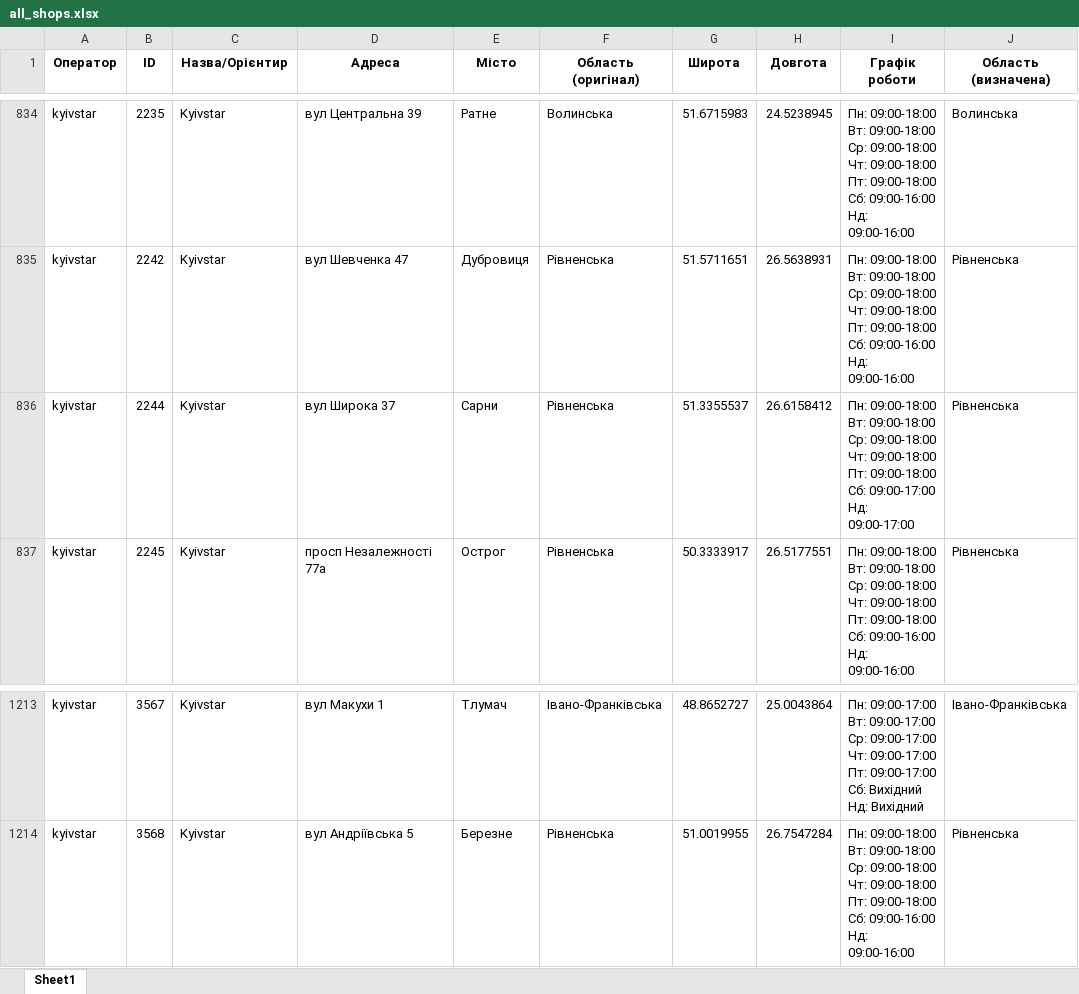
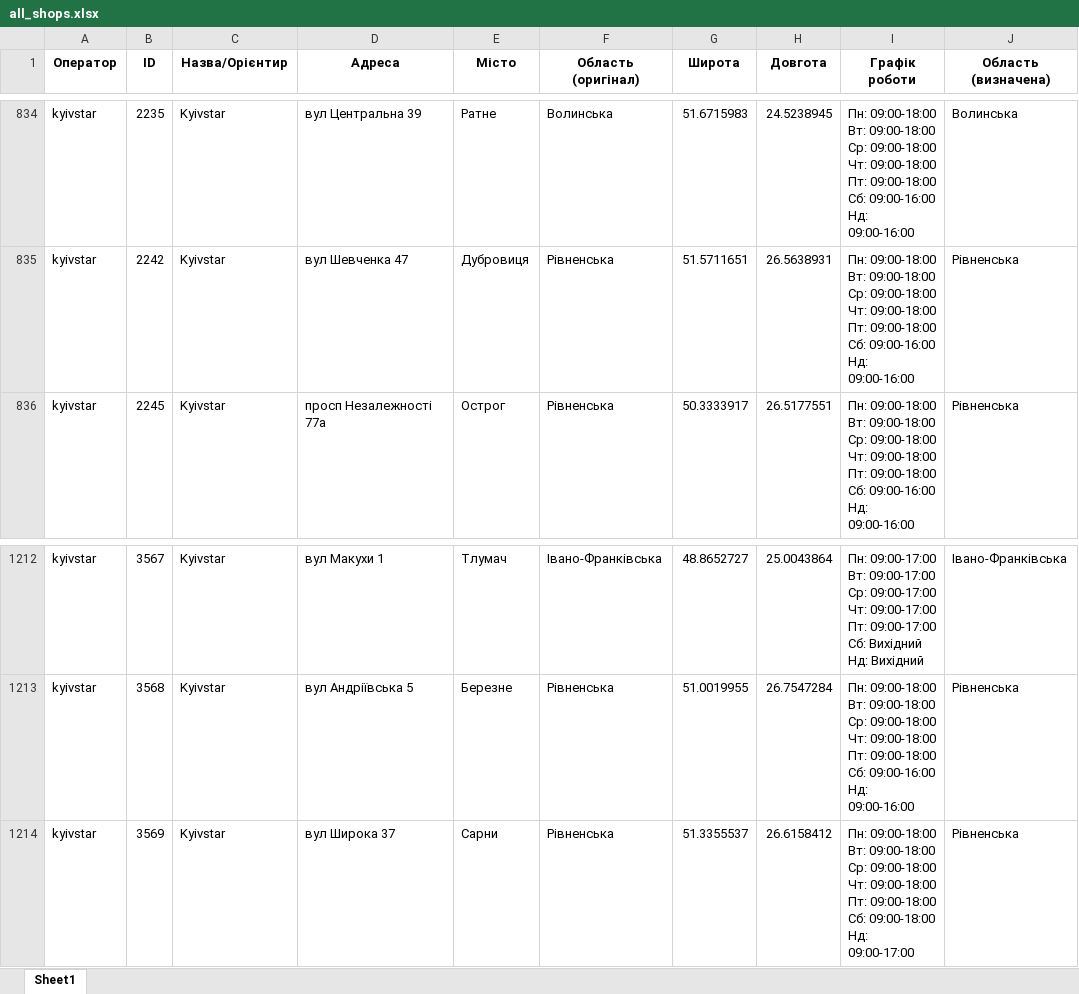
Before and after one commit to userMkovalov/ukraine-shops-map, an Excel workbook: all_shops.xlsx, sheet Sheet1, drawn as a sheet; only a part is shown, gaps mark what is left out; values as stored, in another font and other column widths than the file's, no borders; removed rows and columns are numbered as before the commit, all else as after; ↵ is a line break in a cell; the diff names each change by its address in the sheet, - before the commit and + after, or states it on an @@ line.

```diff
--- a/all_shops.xlsx (sheet Sheet1)
+++ b/all_shops.xlsx (sheet Sheet1)
-row 836: kyivstar | 2244 | Kyivstar | вул Широка 37 | Сарни | Рівненська | 51.3355537 | 26.6158412 | Пн: 09:00-18:00 ↵ Вт: 09:00-18:00 ↵ Ср: 09:00-18:00 ↵ Чт: 09:00-18:00 ↵ Пт: 09:00-18:00 ↵ Сб: 09:00-17:00 ↵ Нд: 09:00-17:00 | Рівненська
+row 1214: kyivstar | 3569 | Kyivstar | вул Широка 37 | Сарни | Рівненська | 51.3355537 | 26.6158412 | Пн: 09:00-18:00 ↵ Вт: 09:00-18:00 ↵ Ср: 09:00-18:00 ↵ Чт: 09:00-18:00 ↵ Пт: 09:00-18:00 ↵ Сб: 09:00-18:00 ↵ Нд: 09:00-17:00 | Рівненська
```
Also changed, not shown: 1 other file.
